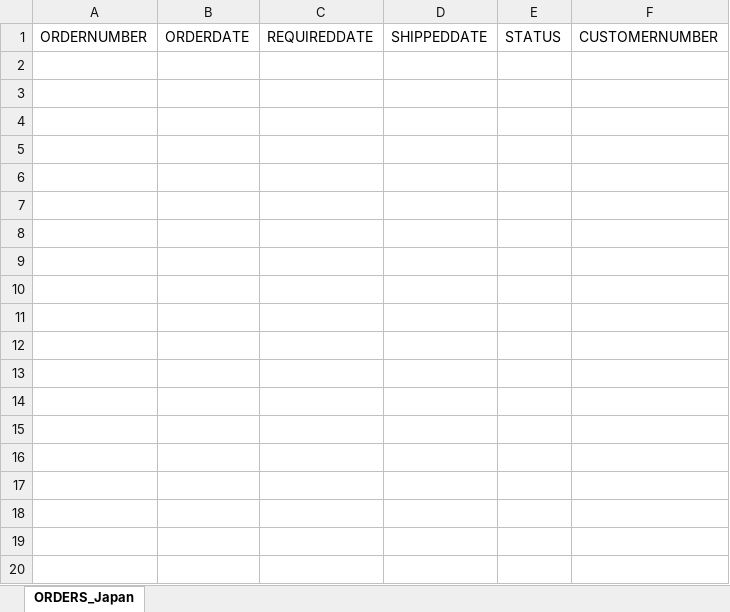
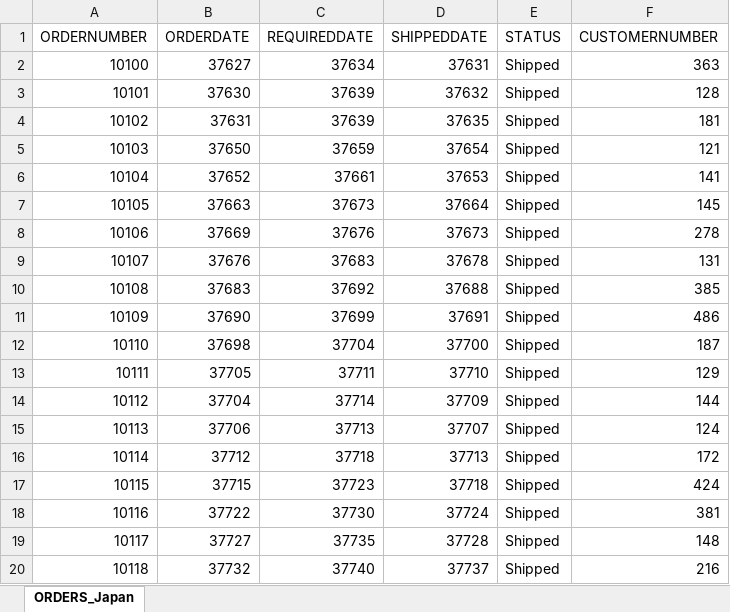
Before and after one commit to ehxa/SAD_PBI, an Excel workbook: Output/Japan/ORDERS_Japan.xlsx, sheet ORDERS_Japan, drawn as a sheet; only a part is shown; values as stored, in another font and other column widths than the file's, no borders; the diff covers the shown part only; the diff names each change by its address in the sheet, - before the commit and + after, or states it on an @@ line.

Commit message:
Exchange data changed

```diff
--- a/Output/Japan/ORDERS_Japan.xlsx (sheet ORDERS_Japan)
+++ b/Output/Japan/ORDERS_Japan.xlsx (sheet ORDERS_Japan)
+row 2: 10100 | 37627 | 37634 | 37631 | Shipped | 363
+row 3: 10101 | 37630 | 37639 | 37632 | Shipped | 128
+row 4: 10102 | 37631 | 37639 | 37635 | Shipped | 181
+row 5: 10103 | 37650 | 37659 | 37654 | Shipped | 121
+row 6: 10104 | 37652 | 37661 | 37653 | Shipped | 141
+row 7: 10105 | 37663 | 37673 | 37664 | Shipped | 145
+row 8: 10106 | 37669 | 37676 | 37673 | Shipped | 278
+row 9: 10107 | 37676 | 37683 | 37678 | Shipped | 131
+row 10: 10108 | 37683 | 37692 | 37688 | Shipped | 385
+row 11: 10109 | 37690 | 37699 | 37691 | Shipped | 486
+row 12: 10110 | 37698 | 37704 | 37700 | Shipped | 187
+row 13: 10111 | 37705 | 37711 | 37710 | Shipped | 129
+row 14: 10112 | 37704 | 37714 | 37709 | Shipped | 144
+row 15: 10113 | 37706 | 37713 | 37707 | Shipped | 124
+row 16: 10114 | 37712 | 37718 | 37713 | Shipped | 172
+row 17: 10115 | 37715 | 37723 | 37718 | Shipped | 424
+row 18: 10116 | 37722 | 37730 | 37724 | Shipped | 381
+row 19: 10117 | 37727 | 37735 | 37728 | Shipped | 148
+row 20: 10118 | 37732 | 37740 | 37737 | Shipped | 216
```
Also changed, not shown: 307 added rows elsewhere in this sheet, Output/Japan/CUSTOMERS_Japan.xlsx, Output/Japan/DIM_TIME_Japan.xlsx, 5 other files.
